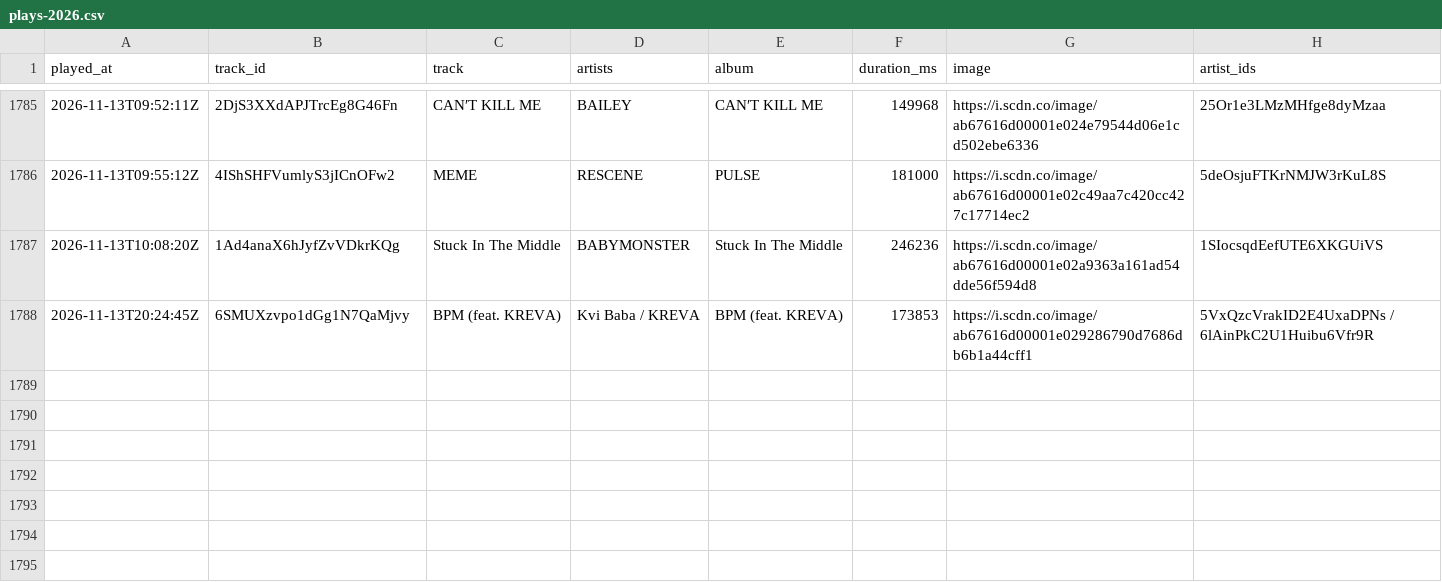
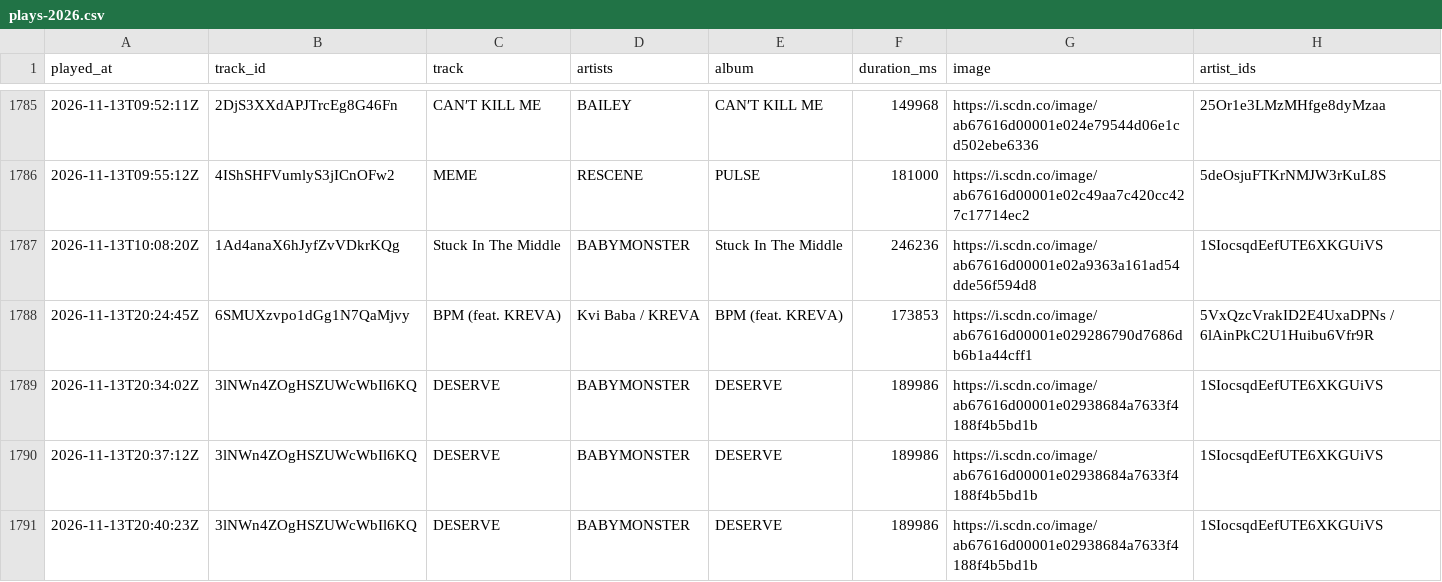
Before and after one commit to arashi-oym/spotify-log, a CSV file: data/plays-2026.csv, drawn as a sheet; only a part is shown, gaps mark what is left out; the diff names each change by its address in the sheet, - before the commit and + after, or states it on an @@ line.

```diff
--- a/data/plays-2026.csv
+++ b/data/plays-2026.csv
+row 1789: 2026-11-13T20:34:02Z | 3lNWn4ZOgHSZUWcWbIl6KQ | DESERVE | BABYMONSTER | DESERVE | 189986 | https://i.scdn.co/image/ab67616d00001e02938684a7633f4188f4b5bd1b | 1SIocsqdEefUTE6XKGUiVS
+row 1790: 2026-11-13T20:37:12Z | 3lNWn4ZOgHSZUWcWbIl6KQ | DESERVE | BABYMONSTER | DESERVE | 189986 | https://i.scdn.co/image/ab67616d00001e02938684a7633f4188f4b5bd1b | 1SIocsqdEefUTE6XKGUiVS
+row 1791: 2026-11-13T20:40:23Z | 3lNWn4ZOgHSZUWcWbIl6KQ | DESERVE | BABYMONSTER | DESERVE | 189986 | https://i.scdn.co/image/ab67616d00001e02938684a7633f4188f4b5bd1b | 1SIocsqdEefUTE6XKGUiVS
```
Also changed, not shown: 2 other files.
